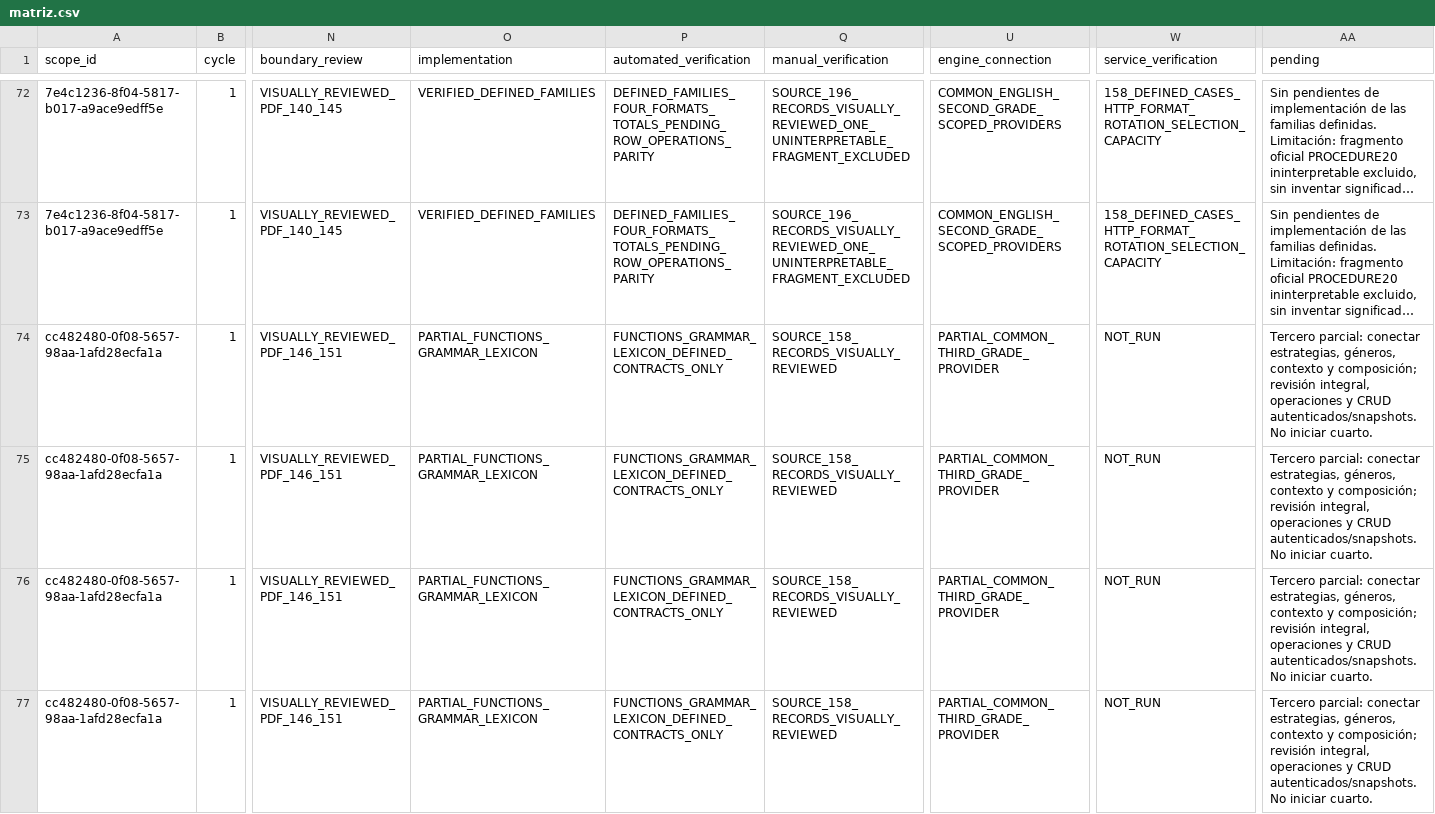
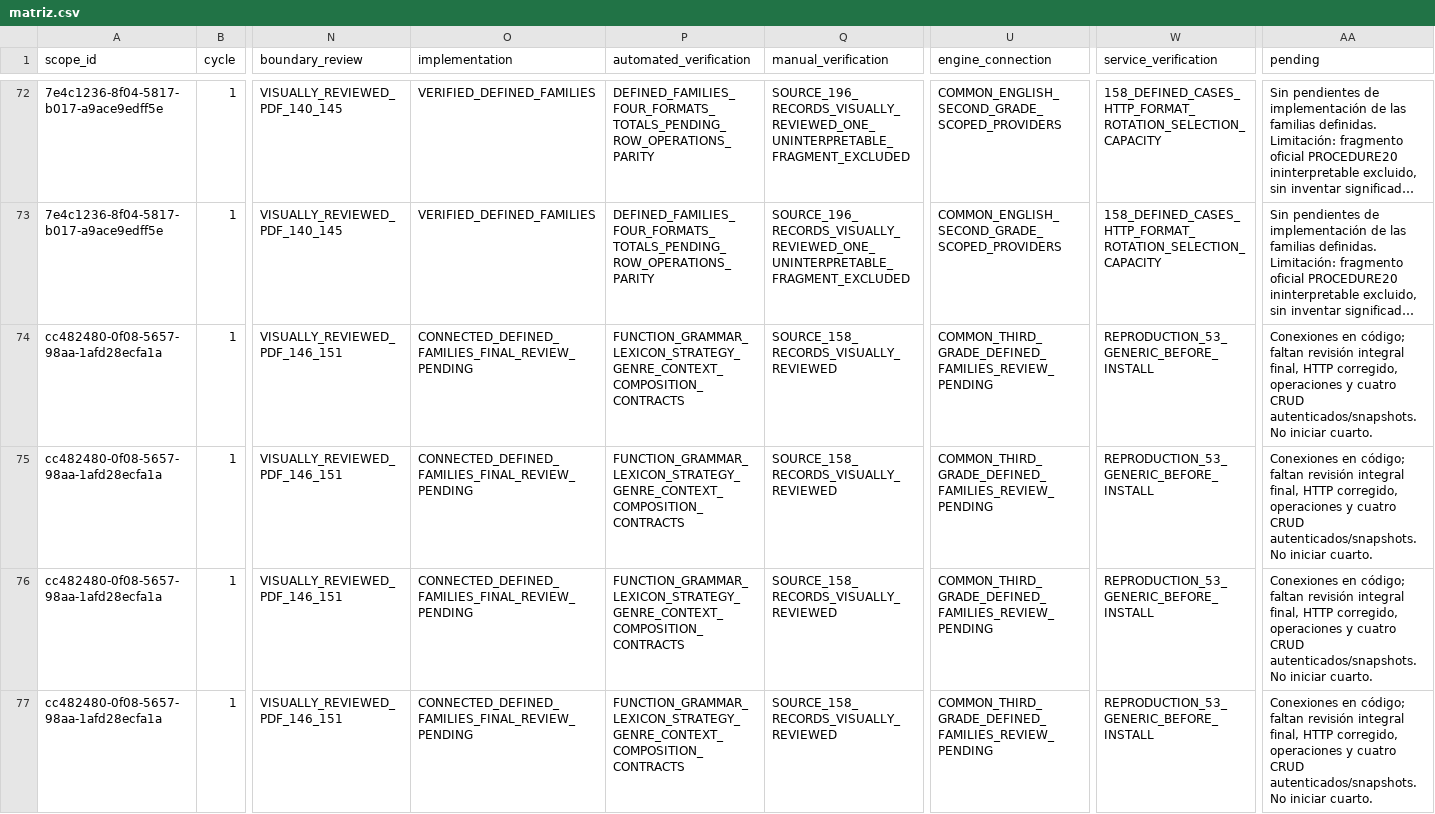
Before and after one commit to thebuuba/Proyecto-educativo-v3, a CSV file: docs/curriculum/cobertura-secundaria/matriz.csv, drawn as a sheet; only a part is shown, gaps mark what is left out; long unchanged cells end in …; the diff covers the shown part only; the diff names each change by its address in the sheet, - before the commit and + after, or states it on an @@ line.

Commit message:
Conecta estrategias, géneros y composición de Inglés de tercero

```diff
--- a/docs/curriculum/cobertura-secundaria/matriz.csv
+++ b/docs/curriculum/cobertura-secundaria/matriz.csv
-O74:O77 (implementation): PARTIAL_FUNCTIONS_GRAMMAR_LEXICON
+O74:O77 (implementation): CONNECTED_DEFINED_FAMILIES_FINAL_REVIEW_PENDING
-P74:P77 (automated_verification): FUNCTIONS_GRAMMAR_LEXICON_DEFINED_CONTRACTS_ONLY
+P74:P77 (automated_verification): FUNCTION_GRAMMAR_LEXICON_STRATEGY_GENRE_CONTEXT_COMPOSITION_CONTRACTS
-U74:U77 (engine_connection): PARTIAL_COMMON_THIRD_GRADE_PROVIDER
+U74:U77 (engine_connection): COMMON_THIRD_GRADE_DEFINED_FAMILIES_REVIEW_PENDING
-W74:W77 (service_verification): NOT_RUN
+W74:W77 (service_verification): REPRODUCTION_53_GENERIC_BEFORE_INSTALL
-AA74:AA77 (pending): Tercero parcial: conectar estrategias, géneros, contexto y composición; revisión integral, operaciones y CRUD autenticados/snapshots.…
+AA74:AA77 (pending): Conexiones en código; faltan revisión integral final, HTTP corregido, operaciones y cuatro CRUD autenticados/snapshots.…
```
Also changed, not shown: 55 edited cells elsewhere in this file, 24 other files.
